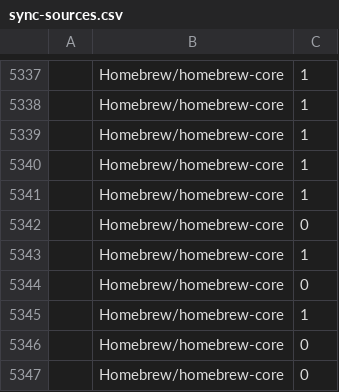
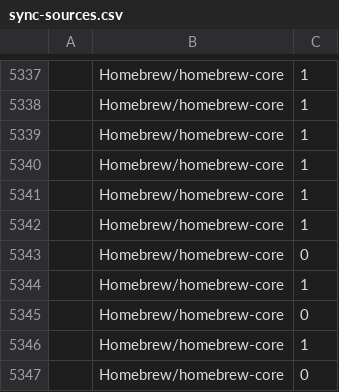
Before and after one commit to lzwme/homebrew-cn, a CSV file: sync-sources.csv, drawn as a sheet; only a part is shown, gaps mark what is left out; the shorter side is filled out with more unchanged rows; the diff names each change by its address in the sheet, - before the commit and + after, or states it on an @@ line.

```diff
--- a/sync-sources.csv
+++ b/sync-sources.csv
+row 5342:  | Homebrew/homebrew-core | 1
```
Also changed, not shown: 59 other files.
